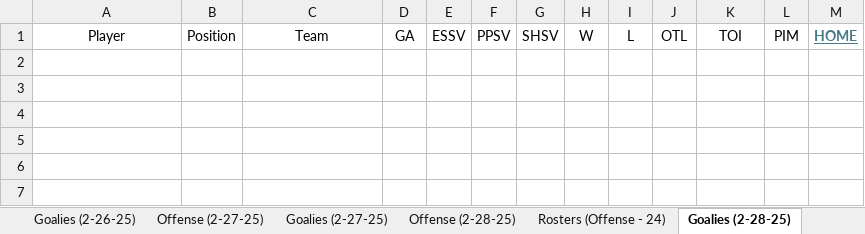
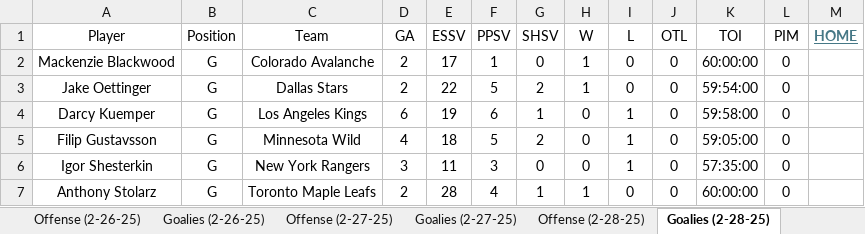
Before and after one commit to cmwrite/NHLStats, an Excel workbook: 2024_2025/BoxScores/February.xlsx, sheet Goalies (2-28-25), drawn as a sheet; values as stored, in another font and other column widths than the file's, no borders; the diff names each change by its address in the sheet, - before the commit and + after, or states it on an @@ line.

```diff
--- a/2024_2025/BoxScores/February.xlsx (sheet Goalies (2-28-25))
+++ b/2024_2025/BoxScores/February.xlsx (sheet Goalies (2-28-25))
-sheet tab: Rosters (Offense - 24)
+row 2: Mackenzie Blackwood | G | Colorado Avalanche | 2 | 17 | 1 | 0 | 1 | 0 | 0 | 60:00:00 | 0
+row 3: Jake Oettinger | G | Dallas Stars | 2 | 22 | 5 | 2 | 1 | 0 | 0 | 59:54:00 | 0
+row 4: Darcy Kuemper | G | Los Angeles Kings | 6 | 19 | 6 | 1 | 0 | 1 | 0 | 59:58:00 | 0
+row 5: Filip Gustavsson | G | Minnesota Wild | 4 | 18 | 5 | 2 | 0 | 1 | 0 | 59:05:00 | 0
+row 6: Igor Shesterkin | G | New York Rangers | 3 | 11 | 3 | 0 | 0 | 1 | 0 | 57:35:00 | 0
+row 7: Anthony Stolarz | G | Toronto Maple Leafs | 2 | 28 | 4 | 1 | 1 | 0 | 0 | 60:00:00 | 0
```
Also changed, not shown: sheet Offense (2-28-25), sheet Scores (2-28-25), other sheet tabs, 2024_2025/BoxScores/March.xlsx, 1 other file.
